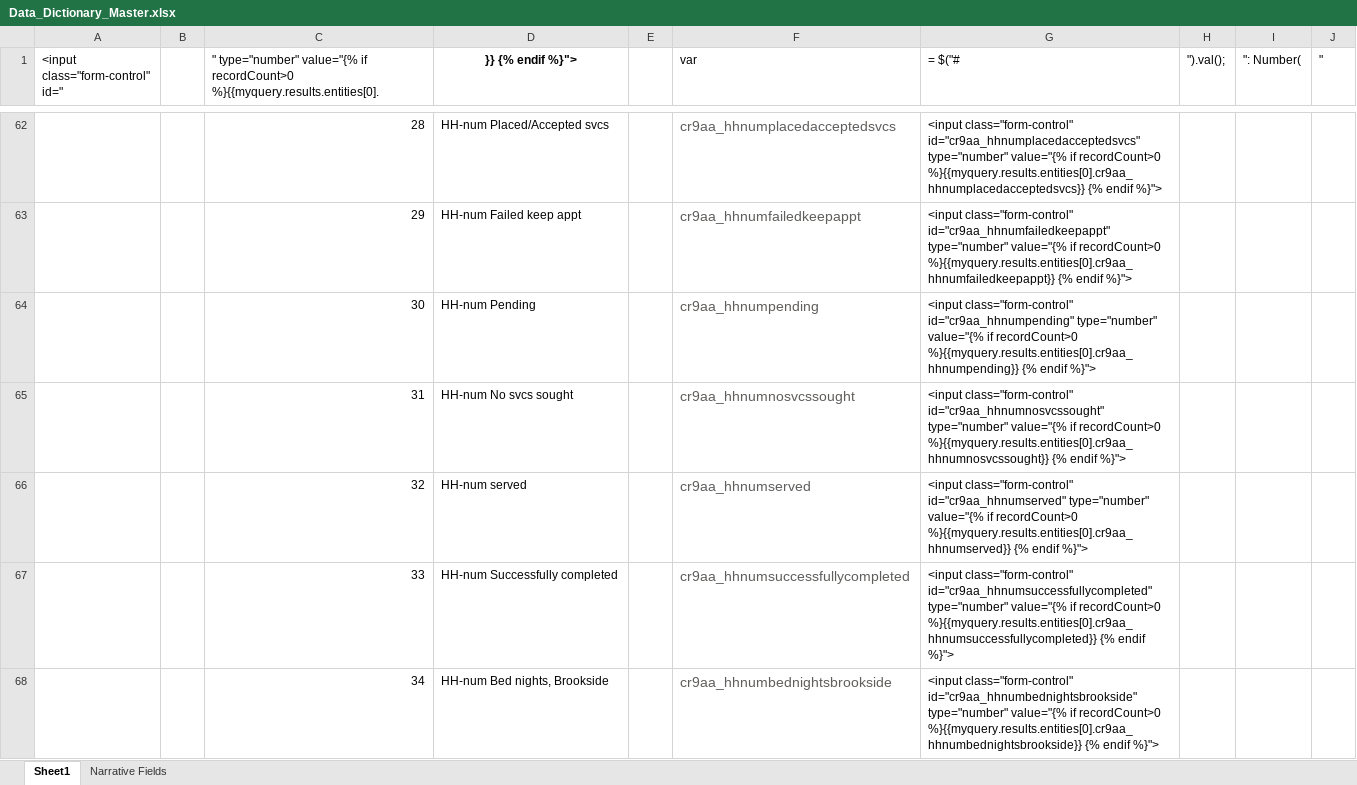
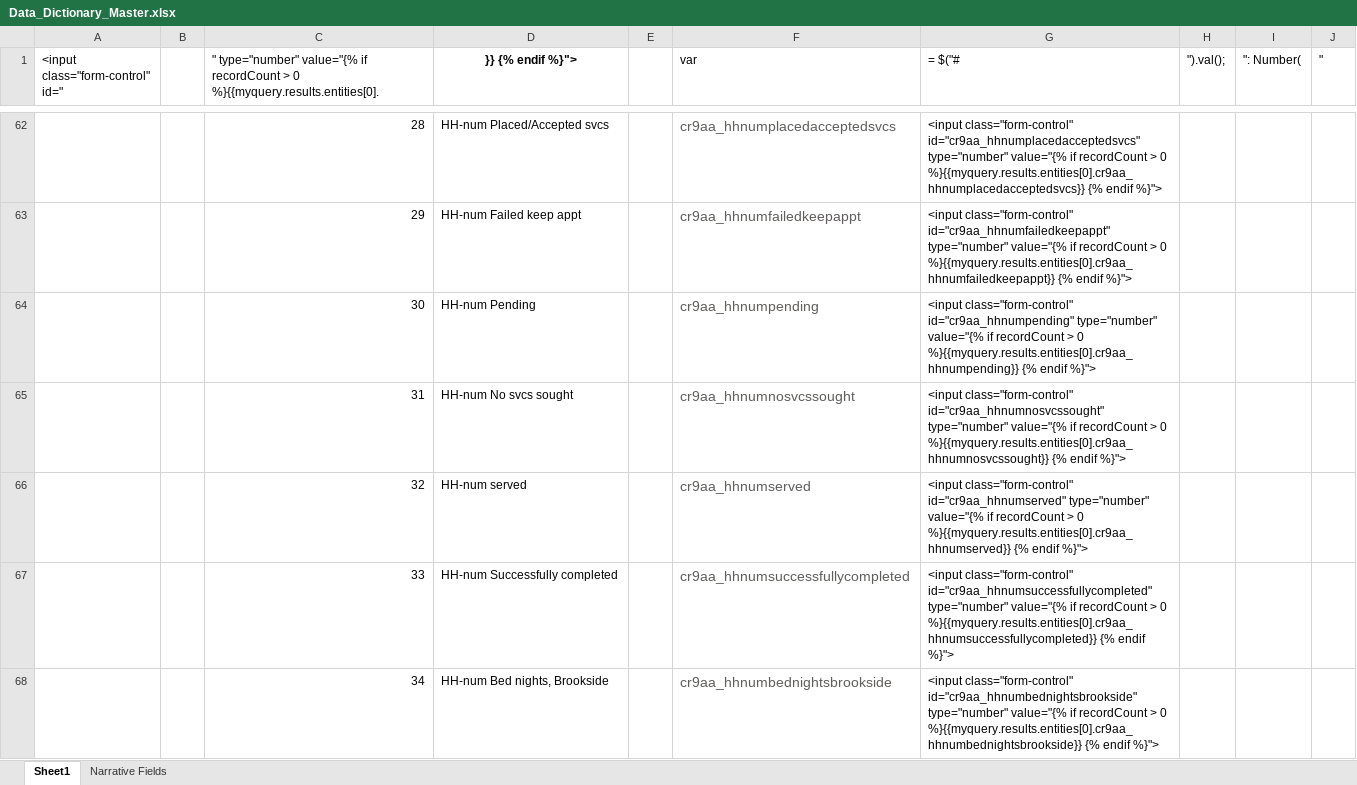
Before and after one commit to Bkliger/Agency_Portal, an Excel workbook: Data_Dictionary_Master.xlsx, sheet Sheet1, drawn as a sheet; only a part is shown, gaps mark what is left out; values as stored, in another font and other column widths than the file's, no borders; charts and pictures not drawn; the diff covers the shown part only; the diff names each change by its address in the sheet, - before the commit and + after, or states it on an @@ line.

```diff
--- a/Data_Dictionary_Master.xlsx (sheet Sheet1)
+++ b/Data_Dictionary_Master.xlsx (sheet Sheet1)
-C1: …value="{% if recordCount>0 %}{{myquery.results.entities[0].
+C1: …value="{% if recordCount > 0 %}{{myquery.results.entities[0].
-G62 (= $("#): …value="{% if recordCount>0 %}{{myquery.results.entities[0].cr9aa_hhnumplacedacceptedsvcs}} {%…
+G62 (= $("#): …value="{% if recordCount > 0 %}{{myquery.results.entities[0].cr9aa_hhnumplacedacceptedsvcs}} {%…
-G63 (= $("#): …value="{% if recordCount>0 %}{{myquery.results.entities[0].cr9aa_hhnumfailedkeepappt}} {%…
+G63 (= $("#): …value="{% if recordCount > 0 %}{{myquery.results.entities[0].cr9aa_hhnumfailedkeepappt}} {%…
-G64 (= $("#): …value="{% if recordCount>0 %}{{myquery.results.entities[0].cr9aa_hhnumpending}} {%…
+G64 (= $("#): …value="{% if recordCount > 0 %}{{myquery.results.entities[0].cr9aa_hhnumpending}} {%…
-G65 (= $("#): …value="{% if recordCount>0 %}{{myquery.results.entities[0].cr9aa_hhnumnosvcssought}} {%…
+G65 (= $("#): …value="{% if recordCount > 0 %}{{myquery.results.entities[0].cr9aa_hhnumnosvcssought}} {%…
-G66 (= $("#): …value="{% if recordCount>0 %}{{myquery.results.entities[0].cr9aa_hhnumserved}} {%…
+G66 (= $("#): …value="{% if recordCount > 0 %}{{myquery.results.entities[0].cr9aa_hhnumserved}} {%…
-G67 (= $("#): …value="{% if recordCount>0 %}{{myquery.results.entities[0].cr9aa_hhnumsuccessfullycompleted}} {%…
+G67 (= $("#): …value="{% if recordCount > 0 %}{{myquery.results.entities[0].cr9aa_hhnumsuccessfullycompleted}} {%…
-G68 (= $("#): …value="{% if recordCount>0 %}{{myquery.results.entities[0].cr9aa_hhnumbednightsbrookside}} {%…
+G68 (= $("#): …value="{% if recordCount > 0 %}{{myquery.results.entities[0].cr9aa_hhnumbednightsbrookside}} {%…
```
Also changed, not shown: 32 added rows, 32 removed rows, 10 moved rows, 870 edited cells and cell formats elsewhere in this sheet, sheet Narrative Fields, formulas that keep their value, charts or pictures, 23 other files.
